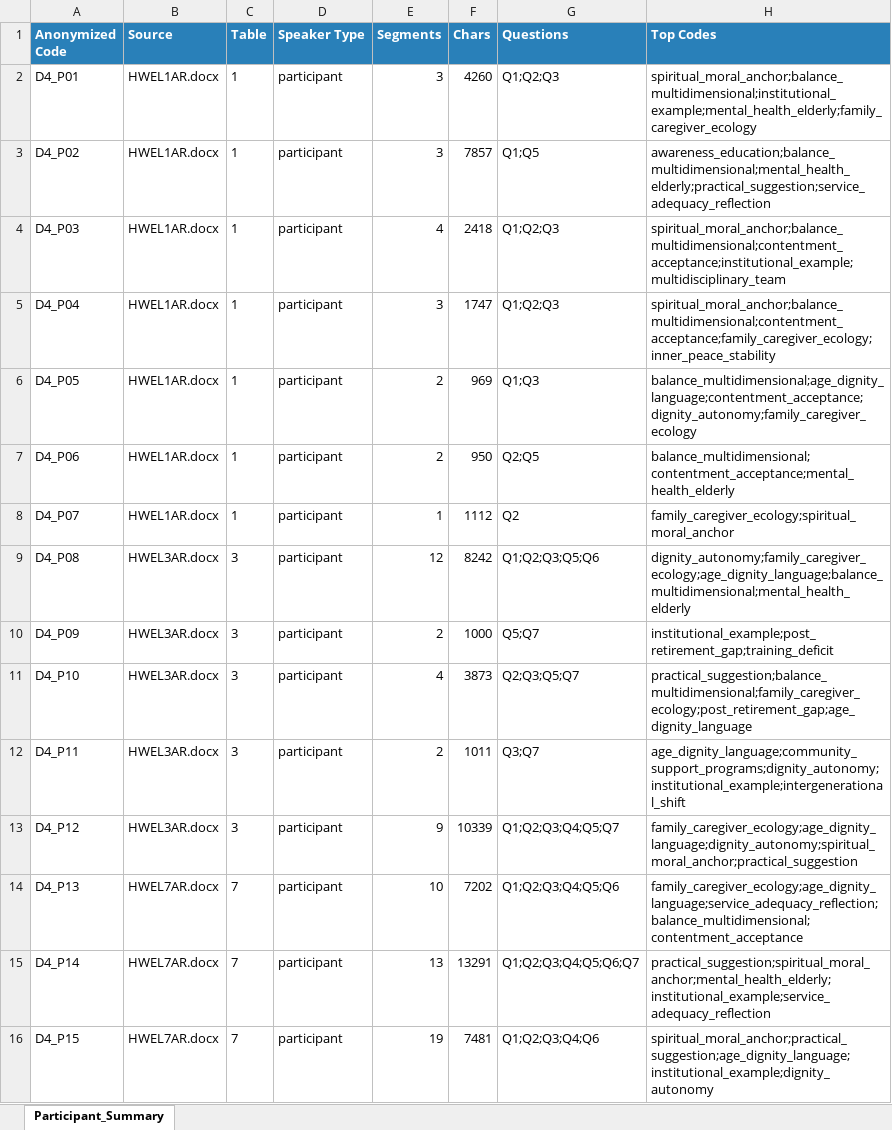
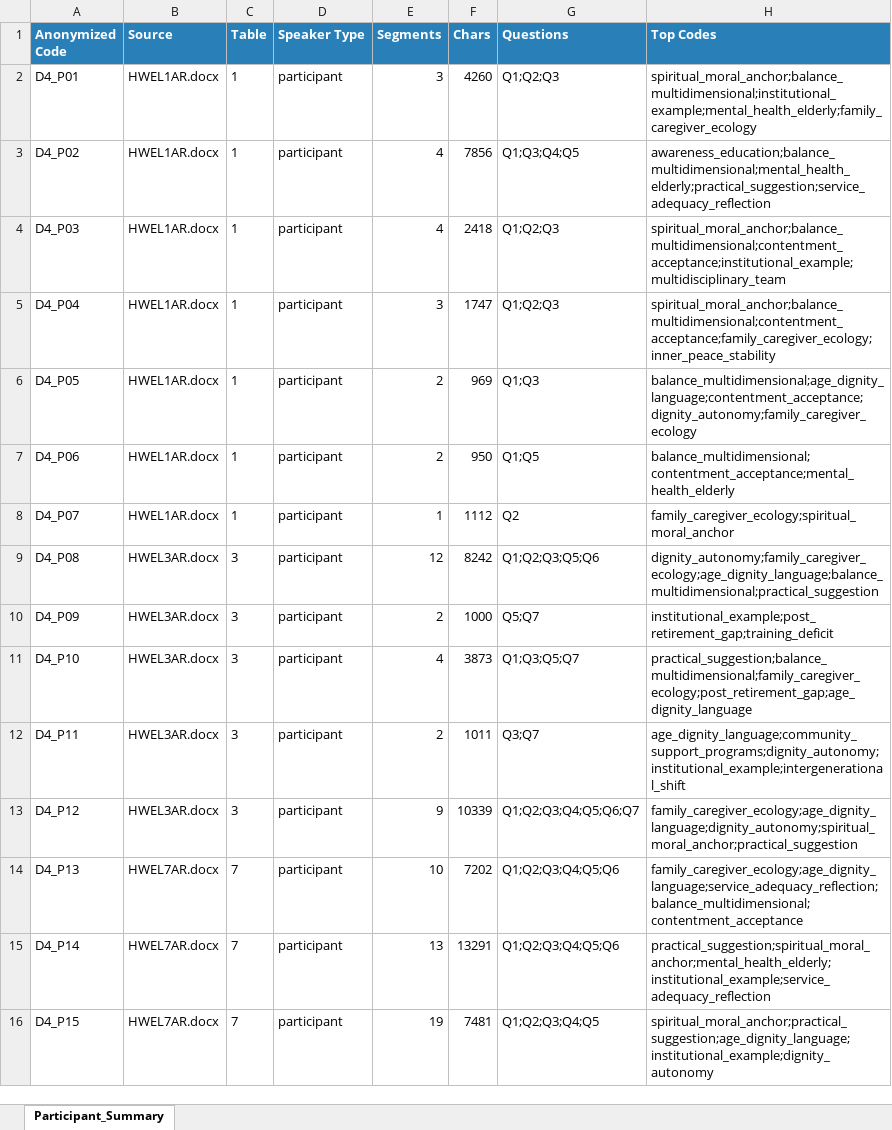
Before and after one commit to albarami/thematics, an Excel workbook: analysis/CASE_D4/CASE_D4_participant_workbook.xlsx, sheet Participant_Summary, drawn as a sheet; only a part is shown; values as stored, in another font and other column widths than the file's, no borders; the diff covers the shown part only; the diff names each change by its address in the sheet, - before the commit and + after, or states it on an @@ line.

Commit message:
fix(case_d4): correct gate 3 boundaries and counts

```diff
--- a/analysis/CASE_D4/CASE_D4_participant_workbook.xlsx (sheet Participant_Summary)
+++ b/analysis/CASE_D4/CASE_D4_participant_workbook.xlsx (sheet Participant_Summary)
-E3 (Segments): 3
+E3 (Segments): 4
-F3 (Chars): 7857
+F3 (Chars): 7856
-G3 (Questions): Q1;Q5
+G3 (Questions): Q1;Q3;Q4;Q5
-G7 (Questions): Q2;Q5
+G7 (Questions): Q1;Q5
-H9 (Top Codes): dignity_autonomy;family_caregiver_ecology;age_dignity_language;balance_multidimensional;mental_health_elderly
+H9 (Top Codes): dignity_autonomy;family_caregiver_ecology;age_dignity_language;balance_multidimensional;practical_suggestion
-G11 (Questions): Q2;Q3;Q5;Q7
+G11 (Questions): Q1;Q3;Q5;Q7
-G13 (Questions): Q1;Q2;Q3;Q4;Q5;Q7
+G13 (Questions): Q1;Q2;Q3;Q4;Q5;Q6;Q7
-G15 (Questions): Q1;Q2;Q3;Q4;Q5;Q6;Q7
+G15 (Questions): Q1;Q2;Q3;Q4;Q5;Q6
-G16 (Questions): Q1;Q2;Q3;Q4;Q6
+G16 (Questions): Q1;Q2;Q3;Q4;Q5
```
Also changed, not shown: 17 edited cells elsewhere in this sheet, 7 other files.
